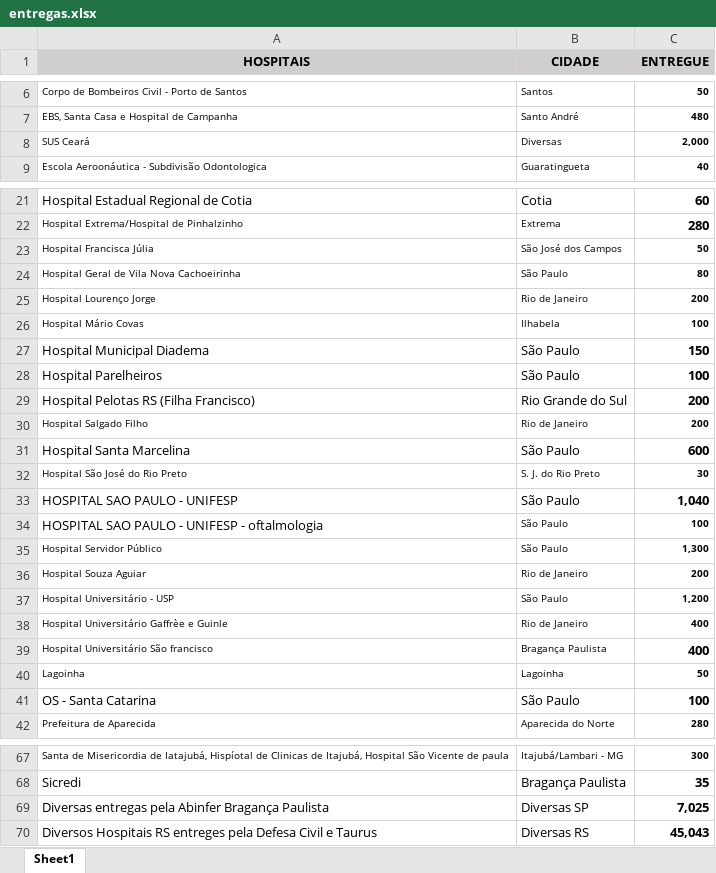
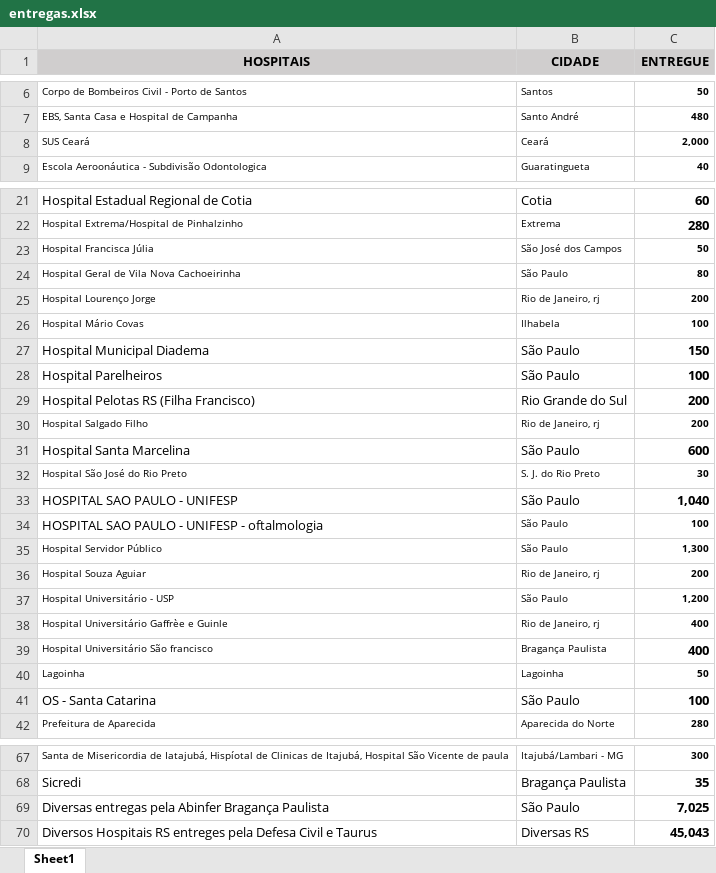
Before and after one commit to jzsiggy/Gama-Graphs, an Excel workbook: data/entregas.xlsx, sheet Sheet1, drawn as a sheet; only a part is shown, gaps mark what is left out; values as stored, in another font and other column widths than the file's, no borders; conditional formats not drawn; the diff names each change by its address in the sheet, - before the commit and + after, or states it on an @@ line.

Commit message:
Changing data

```diff
--- a/data/entregas.xlsx (sheet Sheet1)
+++ b/data/entregas.xlsx (sheet Sheet1)
-B8 (CIDADE): Diversas
+B8 (CIDADE): Ceará
-B25 (CIDADE): Rio de Janeiro
+B25 (CIDADE): Rio de Janeiro, rj
-B30 (CIDADE): Rio de Janeiro
+B30 (CIDADE): Rio de Janeiro, rj
-B36 (CIDADE): Rio de Janeiro
+B36 (CIDADE): Rio de Janeiro, rj
-B38 (CIDADE): Rio de Janeiro
+B38 (CIDADE): Rio de Janeiro, rj
-B69 (CIDADE): Diversas SP
+B69 (CIDADE): São Paulo
```
Also changed, not shown: 1 other file.
